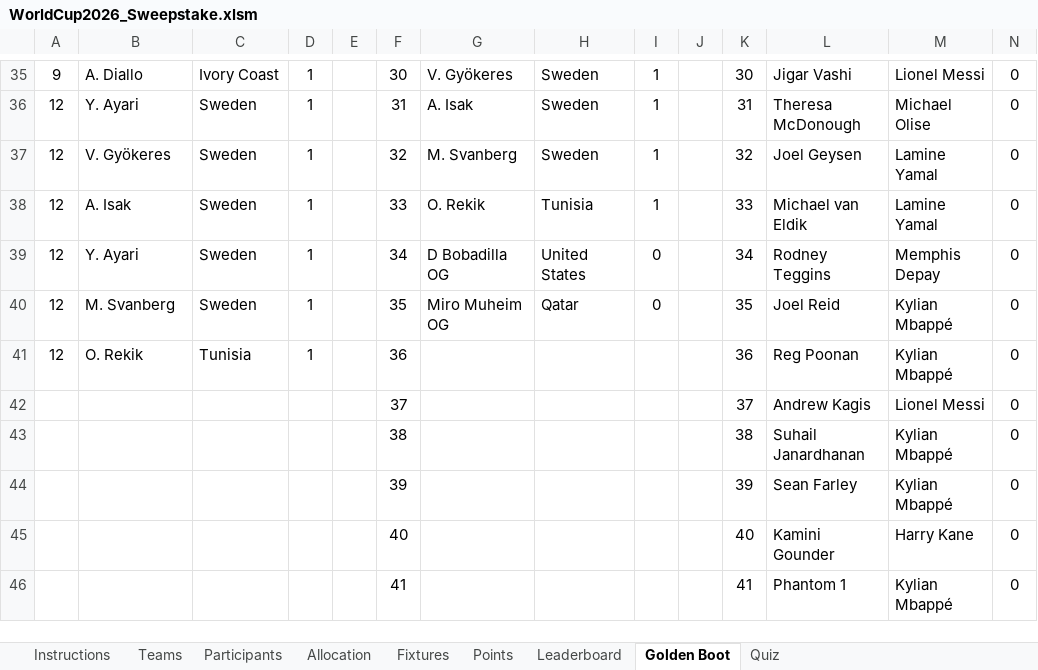
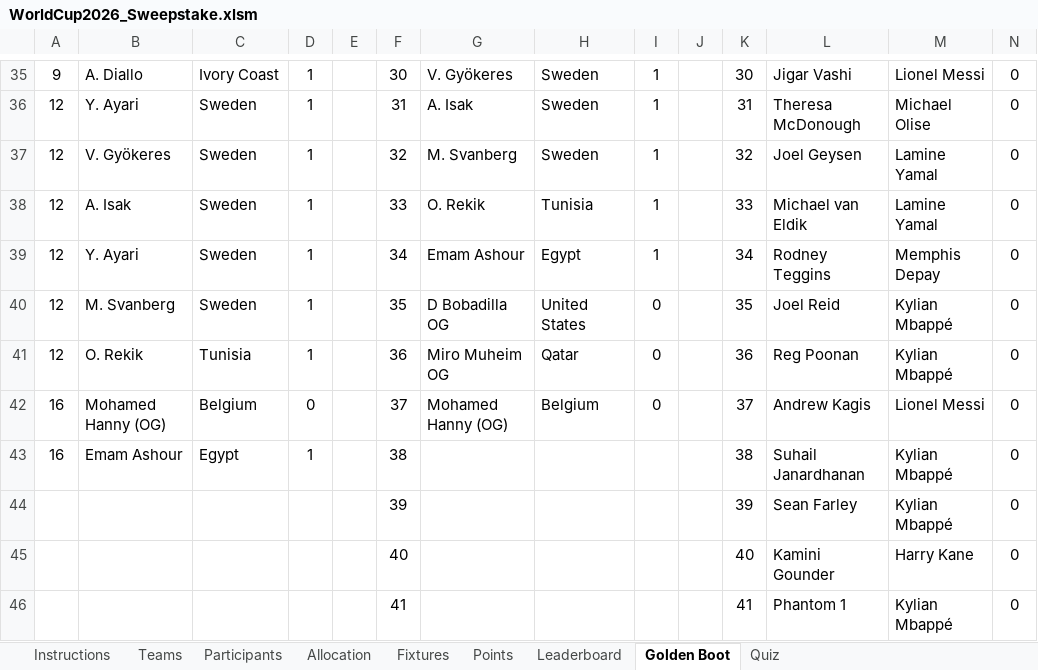
Before and after one commit to Strategic-Execution/World_Cup_2026, an Excel workbook: WorldCup2026_Sweepstake.xlsm, sheet Golden Boot, drawn as a sheet; only a part is shown, gaps mark what is left out; values as stored, in another font and other column widths than the file's, no borders; removed rows and columns are numbered as before the commit, all else as after; the diff names each change by its address in the sheet, - before the commit and + after, or states it on an @@ line.

```diff
--- a/WorldCup2026_Sweepstake.xlsm (sheet Golden Boot)
+++ b/WorldCup2026_Sweepstake.xlsm (sheet Golden Boot)
-G39: D Bobadilla OG
+G39: Emam Ashour
-H39: United States
+H39: Egypt
-I39: 0
+I39: 1
-G40: Miro Muheim OG
+G40: D Bobadilla OG
-H40: Qatar
+H40: United States
-G41: (empty)
+G41: Miro Muheim OG
-H41: (empty)
+H41: Qatar
-I41: (empty)
+I41: 0
-row 42:  |  |  |  |  | 37 |  |  |  |  | 37 | Andrew Kagis | Lionel Messi | 0
+row 42: 16 | Mohamed Hanny (OG) | Belgium | 0 |  | 37 | Mohamed Hanny (OG) | Belgium | 0 |  | 37 | Andrew Kagis | Lionel Messi | 0
-A43: (empty)
+A43: 16
-B43: (empty)
+B43: Emam Ashour
-C43: (empty)
+C43: Egypt
-D43: (empty)
+D43: 1
```
Also changed, not shown: sheet Leaderboard, sheet Points, sheet Fixtures, hidden cells, 2 other files.
